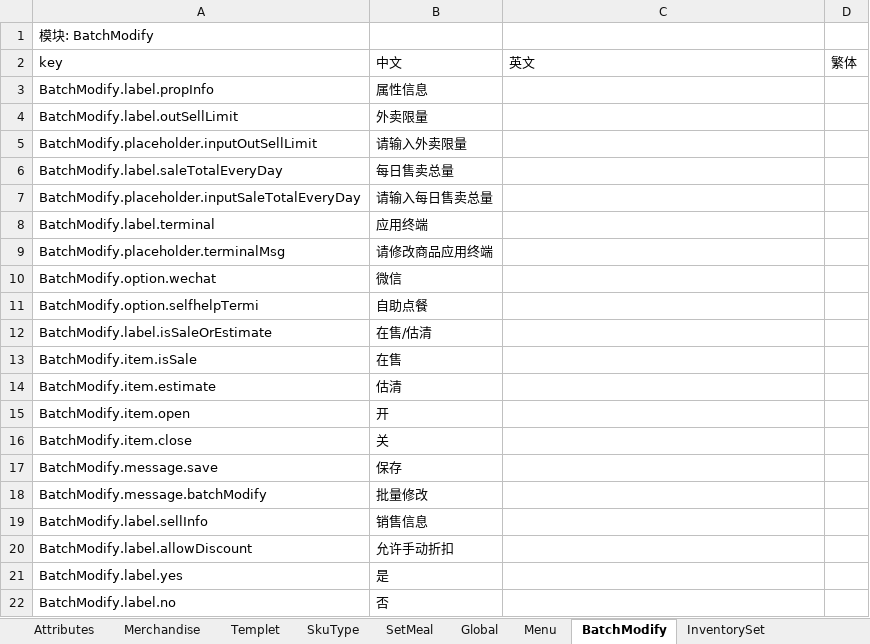
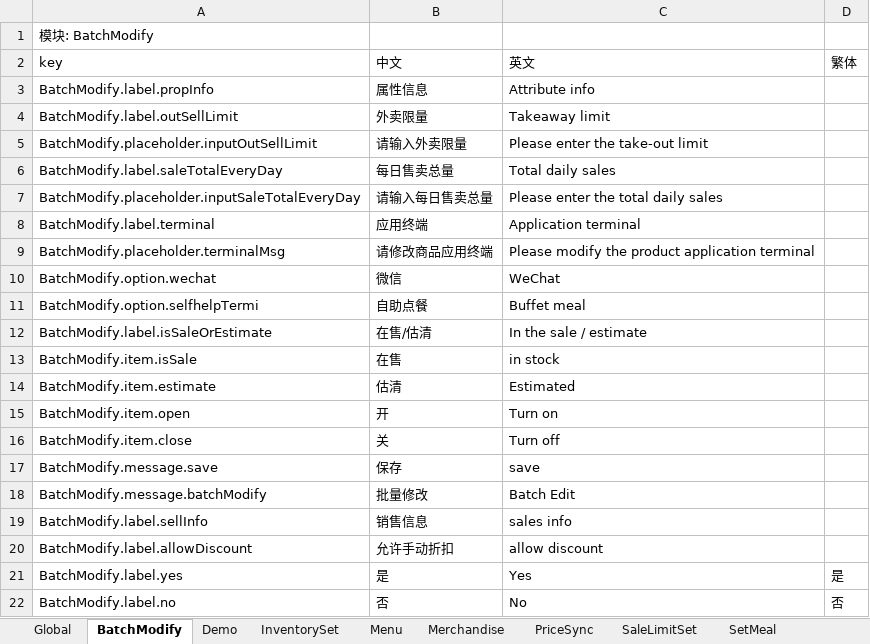
Before and after one commit to joe-peak/i18n-tool-cli, an Excel workbook: dennis.xlsx, sheet BatchModify, drawn as a sheet; values as stored, in another font and other column widths than the file's, no borders; the diff names each change by its address in the sheet, - before the commit and + after, or states it on an @@ line.

```diff
--- a/dennis.xlsx (sheet BatchModify)
+++ b/dennis.xlsx (sheet BatchModify)
@@ sheet tab order changed: Global | BatchModify | Demo | InventorySet | Menu | Merchandise | PriceSync | SaleLimitSet | SetMeal @@
-C3 (英文): (empty)
+C3 (英文): Attribute info
-C4 (英文): (empty)
+C4 (英文): Takeaway limit
-C5 (英文): (empty)
+C5 (英文): Please enter the take-out limit
-C6 (英文): (empty)
+C6 (英文): Total daily sales
-C7 (英文): (empty)
+C7 (英文): Please enter the total daily sales
-C8 (英文): (empty)
+C8 (英文): Application terminal
-C9 (英文): (empty)
+C9 (英文): Please modify the product application terminal
-C10 (英文): (empty)
+C10 (英文): WeChat
-C11 (英文): (empty)
+C11 (英文): Buffet meal
-C12 (英文): (empty)
+C12 (英文): In the sale / estimate
-C13 (英文): (empty)
+C13 (英文): in stock
-C14 (英文): (empty)
+C14 (英文): Estimated
-C15 (英文): (empty)
+C15 (英文): Turn on
-C16 (英文): (empty)
+C16 (英文): Turn off
-C17 (英文): (empty)
+C17 (英文): save
-C18 (英文): (empty)
+C18 (英文): Batch Edit
-C19 (英文): (empty)
+C19 (英文): sales info
-C20 (英文): (empty)
+C20 (英文): allow discount
-C21 (英文): (empty)
+C21 (英文): Yes
-D21 (繁体): (empty)
+D21 (繁体): 是
-C22 (英文): (empty)
+C22 (英文): No
-D22 (繁体): (empty)
+D22 (繁体): 否
```
Also changed, not shown: sheet Global, sheet Merchandise, sheet SetMeal, sheet Demo, sheet Templet, sheet SkuType, 2 more sheets, 7 other files.
